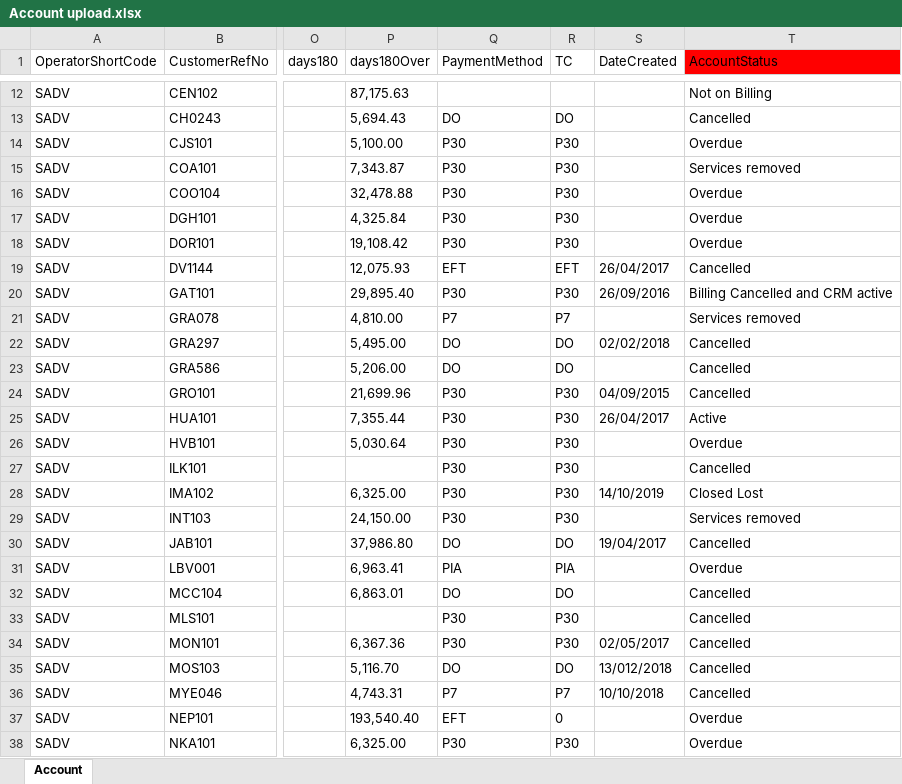
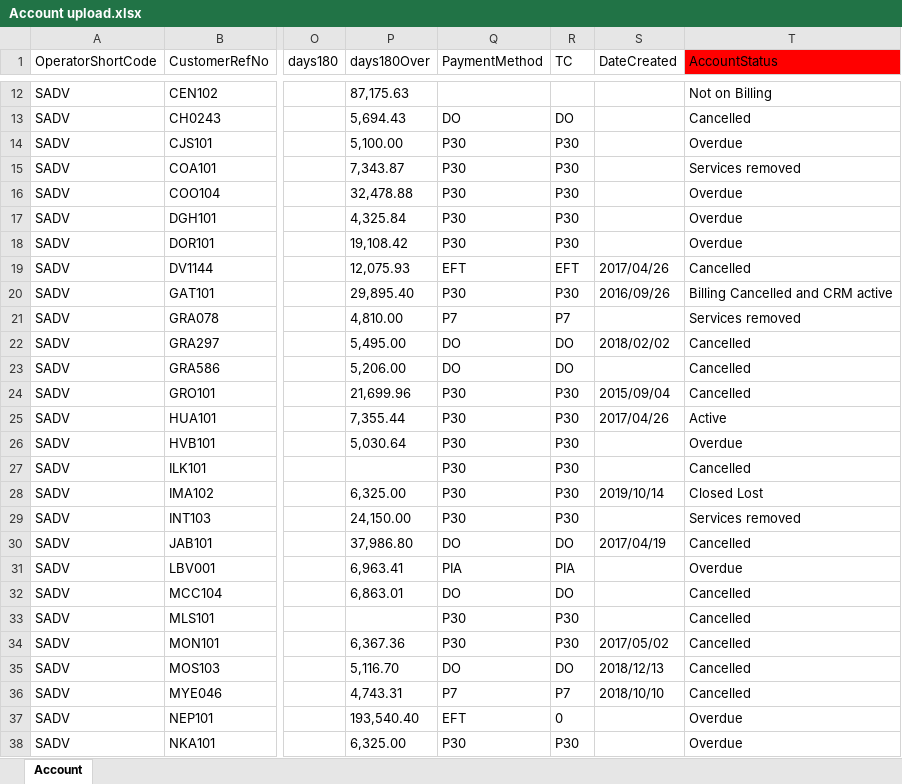
Before and after one commit to DarryllRobinson/ciab, an Excel workbook: documents/Account upload.xlsx, sheet Account, drawn as a sheet; only a part is shown, gaps mark what is left out; values as stored, in another font and other column widths than the file's, no borders; the diff covers the shown part only; the diff names each change by its address in the sheet, - before the commit and + after, or states it on an @@ line.

```diff
--- a/documents/Account upload.xlsx (sheet Account)
+++ b/documents/Account upload.xlsx (sheet Account)
-S19 (DateCreated): 26/04/2017
+S19 (DateCreated): 2017/04/26
-S20 (DateCreated): 26/09/2016
+S20 (DateCreated): 2016/09/26
-S22 (DateCreated): 02/02/2018
+S22 (DateCreated): 2018/02/02
-S24 (DateCreated): 04/09/2015
+S24 (DateCreated): 2015/09/04
-S25 (DateCreated): 26/04/2017
+S25 (DateCreated): 2017/04/26
-S28 (DateCreated): 14/10/2019
+S28 (DateCreated): 2019/10/14
-S30 (DateCreated): 19/04/2017
+S30 (DateCreated): 2017/04/19
-S34 (DateCreated): 02/05/2017
+S34 (DateCreated): 2017/05/02
-S35 (DateCreated): 13/012/2018
+S35 (DateCreated): 2018/12/13
-S36 (DateCreated): 10/10/2018
+S36 (DateCreated): 2018/10/10
```
Also changed, not shown: 10 edited cells elsewhere in this sheet, 47 other files.
